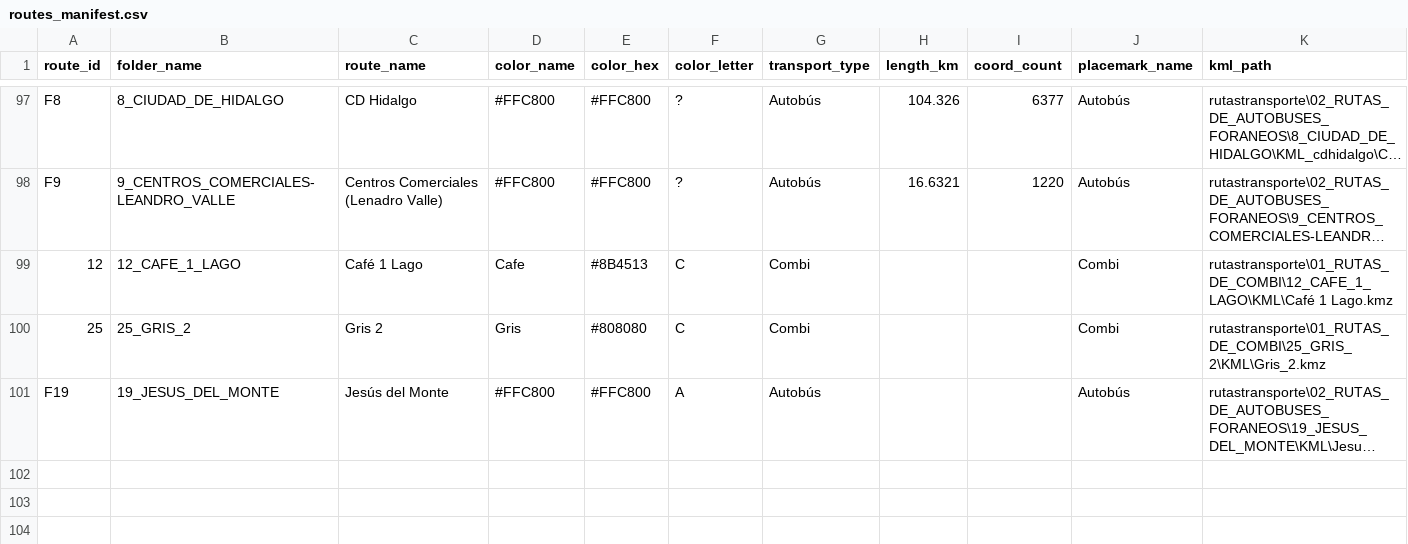
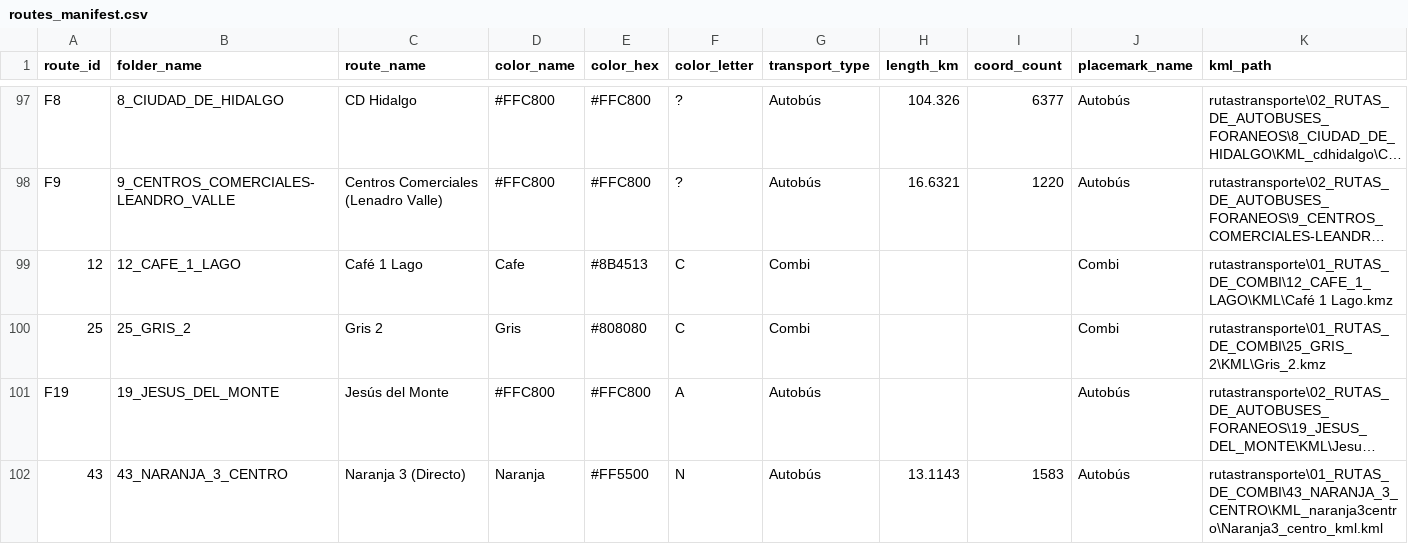
Before and after one commit to Hdpjiax/rutasmorelia, a CSV file: tools/routes_manifest.csv, drawn as a sheet; only a part is shown, gaps mark what is left out; long unchanged cells end in …; rows hold the shown columns only; the diff names each change by its address in the sheet, - before the commit and + after, or states it on an @@ line.

Commit message:
feat: add GeoJSON route data and associated manifest updates

```diff
--- a/tools/routes_manifest.csv
+++ b/tools/routes_manifest.csv
+row 102: 43 | 43_NARANJA_3_CENTRO | Naranja 3 (Directo) | Naranja | #FF5500 | N | Autobús | 13.1143 | 1583 | Autobús | rutastransporte\01_RUTAS_DE_COMBI\43_NARANJA_3_CENTRO\KML_naranja3centro\Naranja3_centro_kml.kml
```
Also changed, not shown: 25 other files.
